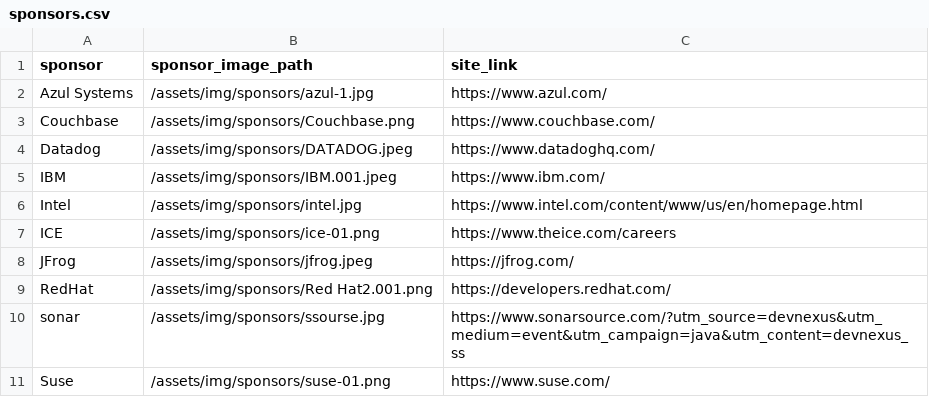
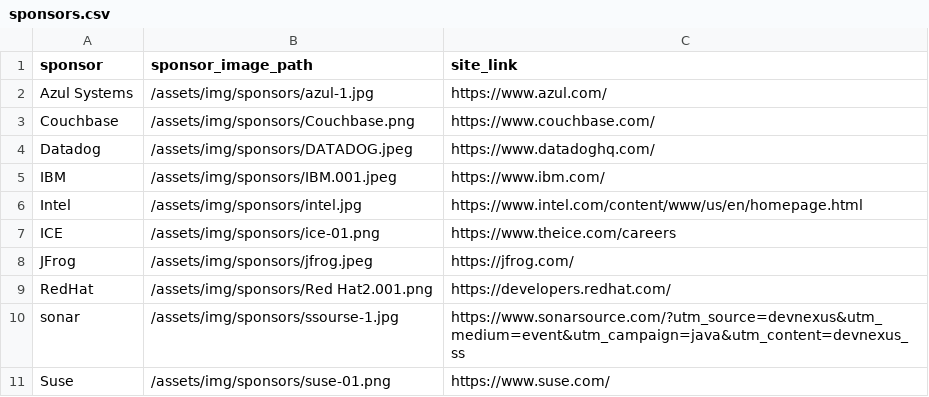
Before and after one commit to lauramoore/ajug_website, a CSV file: _data/sponsors.csv, drawn as a sheet.

```diff
--- a/_data/sponsors.csv
+++ b/_data/sponsors.csv
@@ -9,3 +9,3 @@ JFrog,/assets/img/sponsors/jfrog.jpeg,https://jfrog.com/
 RedHat,/assets/img/sponsors/Red Hat2.001.png,https://developers.redhat.com/
-sonar,/assets/img/sponsors/ssourse.jpg,https://www.sonarsource.com/?utm_source=devnexus&utm_medium=event&utm_campaign=java&utm_content=devnexus_ss
+sonar,/assets/img/sponsors/ssourse-1.jpg,https://www.sonarsource.com/?utm_source=devnexus&utm_medium=event&utm_campaign=java&utm_content=devnexus_ss
 Suse,/assets/img/sponsors/suse-01.png,https://www.suse.com/
```
Also changed, not shown: 1 other file.
